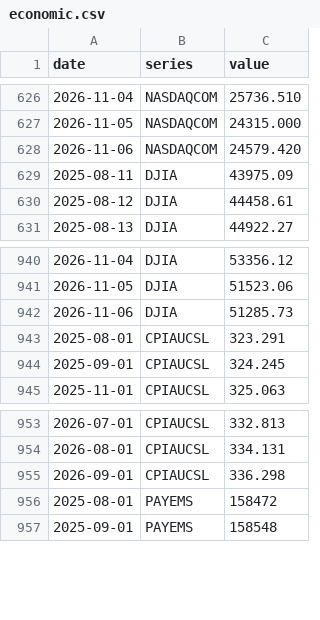
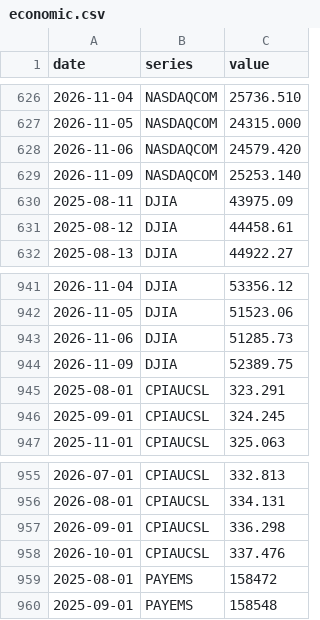
Before and after one commit to davidmold/spockpoll, a CSV file: economic.csv, drawn as a sheet; only a part is shown, gaps mark what is left out; the diff names each change by its address in the sheet, - before the commit and + after, or states it on an @@ line.

```diff
--- a/economic.csv
+++ b/economic.csv
+row 629: 2026-11-09 | NASDAQCOM | 25253.140
+row 944: 2026-11-09 | DJIA | 52389.75
+row 958: 2026-10-01 | CPIAUCSL | 337.476
```
Also changed, not shown: president.csv.
